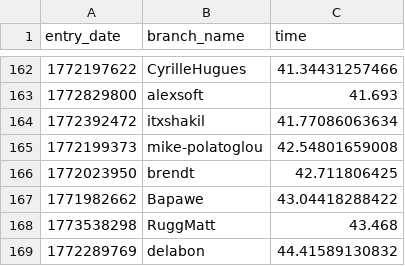
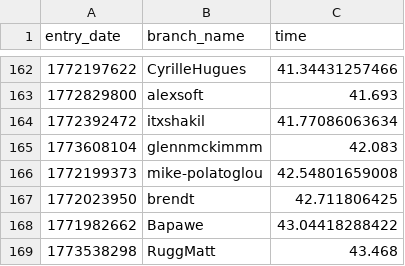
Before and after one commit to theoxskyl/100-million-row-challenge, a CSV file: leaderboard.csv, drawn as a sheet; only a part is shown, gaps mark what is left out; the shorter side is filled out with more unchanged rows.

Commit message:
Update leaderboard

```diff
--- a/leaderboard.csv
+++ b/leaderboard.csv
@@ -164,2 +164,3 @@ entry_date,branch_name,time
 1772392472,itxshakil,41.77086063634
+1773608104,glennmckimmm,42.083
 1772199373,mike-polatoglou,42.54801659008
```
